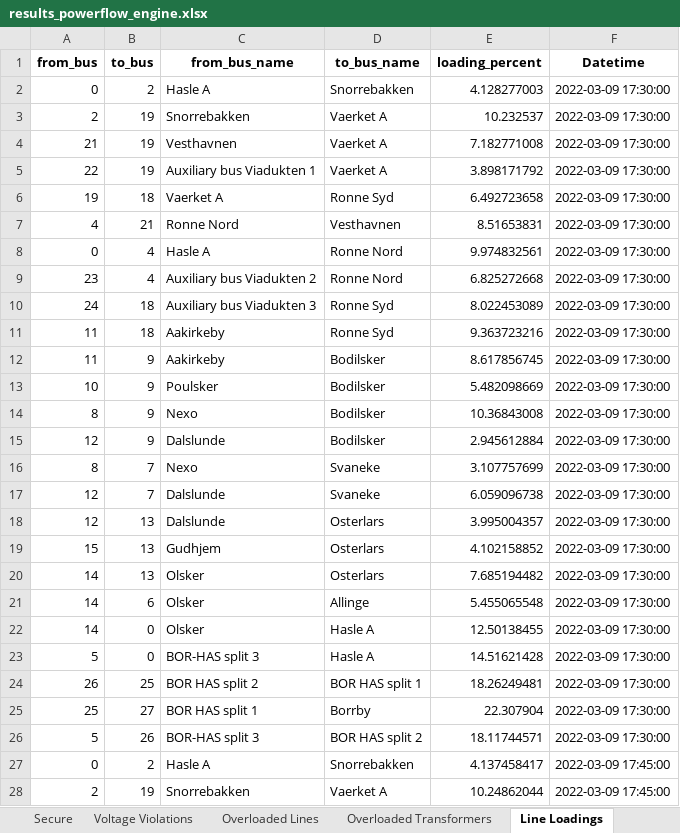
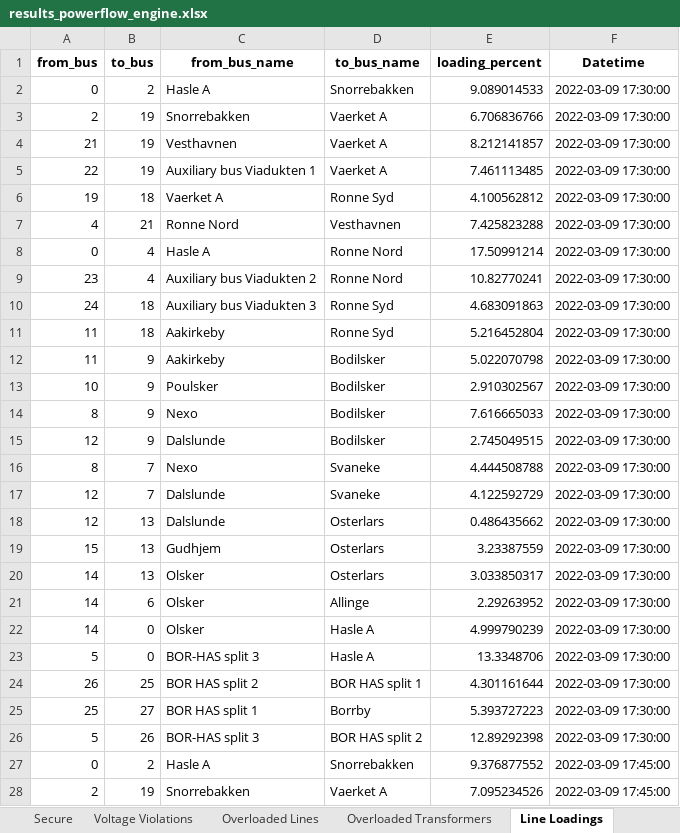
Before and after one commit to LukasMarner/Synergies, an Excel workbook: results_powerflow_engine.xlsx, sheet Line Loadings, drawn as a sheet; only a part is shown; values as stored, in another font and other column widths than the file's, no borders; the diff covers the shown part only; the diff names each change by its address in the sheet, - before the commit and + after, or states it on an @@ line.

```diff
--- a/results_powerflow_engine.xlsx (sheet Line Loadings)
+++ b/results_powerflow_engine.xlsx (sheet Line Loadings)
-E2 (loading_percent): 4.128277003
+E2 (loading_percent): 9.089014533
-E3 (loading_percent): 10.232537
+E3 (loading_percent): 6.706836766
-E4 (loading_percent): 7.182771008
+E4 (loading_percent): 8.212141857
-E5 (loading_percent): 3.898171792
+E5 (loading_percent): 7.461113485
-E6 (loading_percent): 6.492723658
+E6 (loading_percent): 4.100562812
-E7 (loading_percent): 8.51653831
+E7 (loading_percent): 7.425823288
-E8 (loading_percent): 9.974832561
+E8 (loading_percent): 17.50991214
-E9 (loading_percent): 6.825272668
+E9 (loading_percent): 10.82770241
-E10 (loading_percent): 8.022453089
+E10 (loading_percent): 4.683091863
-E11 (loading_percent): 9.363723216
+E11 (loading_percent): 5.216452804
-E12 (loading_percent): 8.617856745
+E12 (loading_percent): 5.022070798
-E13 (loading_percent): 5.482098669
+E13 (loading_percent): 2.910302567
-E14 (loading_percent): 10.36843008
+E14 (loading_percent): 7.616665033
-E15 (loading_percent): 2.945612884
+E15 (loading_percent): 2.745049515
-E16 (loading_percent): 3.107757699
+E16 (loading_percent): 4.444508788
-E17 (loading_percent): 6.059096738
+E17 (loading_percent): 4.122592729
-E18 (loading_percent): 3.995004357
+E18 (loading_percent): 0.486435662
-E19 (loading_percent): 4.102158852
+E19 (loading_percent): 3.23387559
-E20 (loading_percent): 7.685194482
+E20 (loading_percent): 3.033850317
-E21 (loading_percent): 5.455065548
+E21 (loading_percent): 2.29263952
-E22 (loading_percent): 12.50138455
+E22 (loading_percent): 4.999790239
-E23 (loading_percent): 14.51621428
+E23 (loading_percent): 13.3348706
-E24 (loading_percent): 18.26249481
+E24 (loading_percent): 4.301161644
-E25 (loading_percent): 22.307904
+E25 (loading_percent): 5.393727223
-E26 (loading_percent): 18.11744571
+E26 (loading_percent): 12.89292398
-E27 (loading_percent): 4.137458417
+E27 (loading_percent): 9.376877552
-E28 (loading_percent): 10.24862044
+E28 (loading_percent): 7.095234526
```
Also changed, not shown: 48 edited cells elsewhere in this sheet, sheet Bus Voltages Injections, sheet Voltage Violations, sheet Transformer Loadings, sheet Secure, 15 other files.
